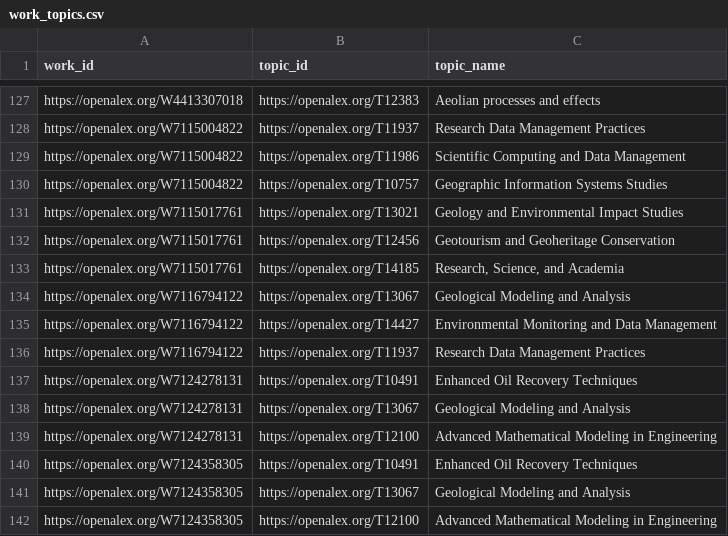
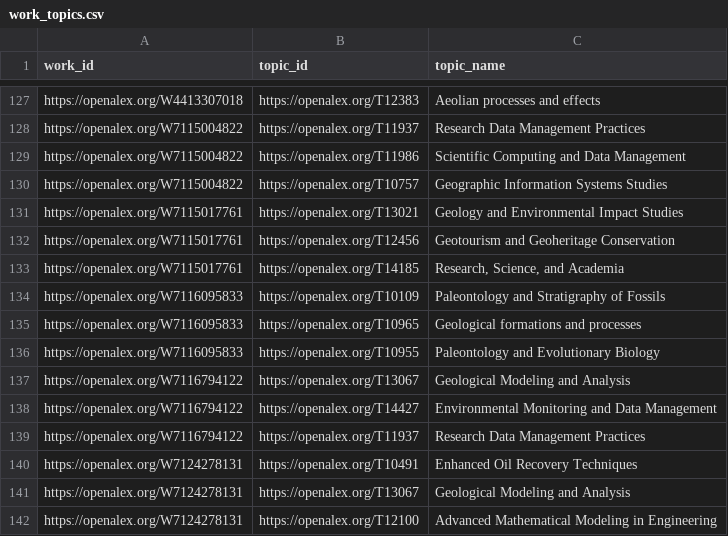
Before and after one commit to digitalgeosciences/idb, a CSV file: data/work_topics.csv, drawn as a sheet; only a part is shown, gaps mark what is left out; the shorter side is filled out with more unchanged rows.

```diff
--- a/data/work_topics.csv
+++ b/data/work_topics.csv
@@ -133,2 +133,5 @@ https://openalex.org/W7115017761,https://openalex.org/T12456,Geotourism and Geoh
 https://openalex.org/W7115017761,https://openalex.org/T14185,"Research, Science, and Academia"
+https://openalex.org/W7116095833,https://openalex.org/T10109,Paleontology and Stratigraphy of Fossils
+https://openalex.org/W7116095833,https://openalex.org/T10965,Geological formations and processes
+https://openalex.org/W7116095833,https://openalex.org/T10955,Paleontology and Evolutionary Biology
 https://openalex.org/W7116794122,https://openalex.org/T13067,Geological Modeling and Analysis
```
Also changed, not shown: data/works.csv, 6 other files.
